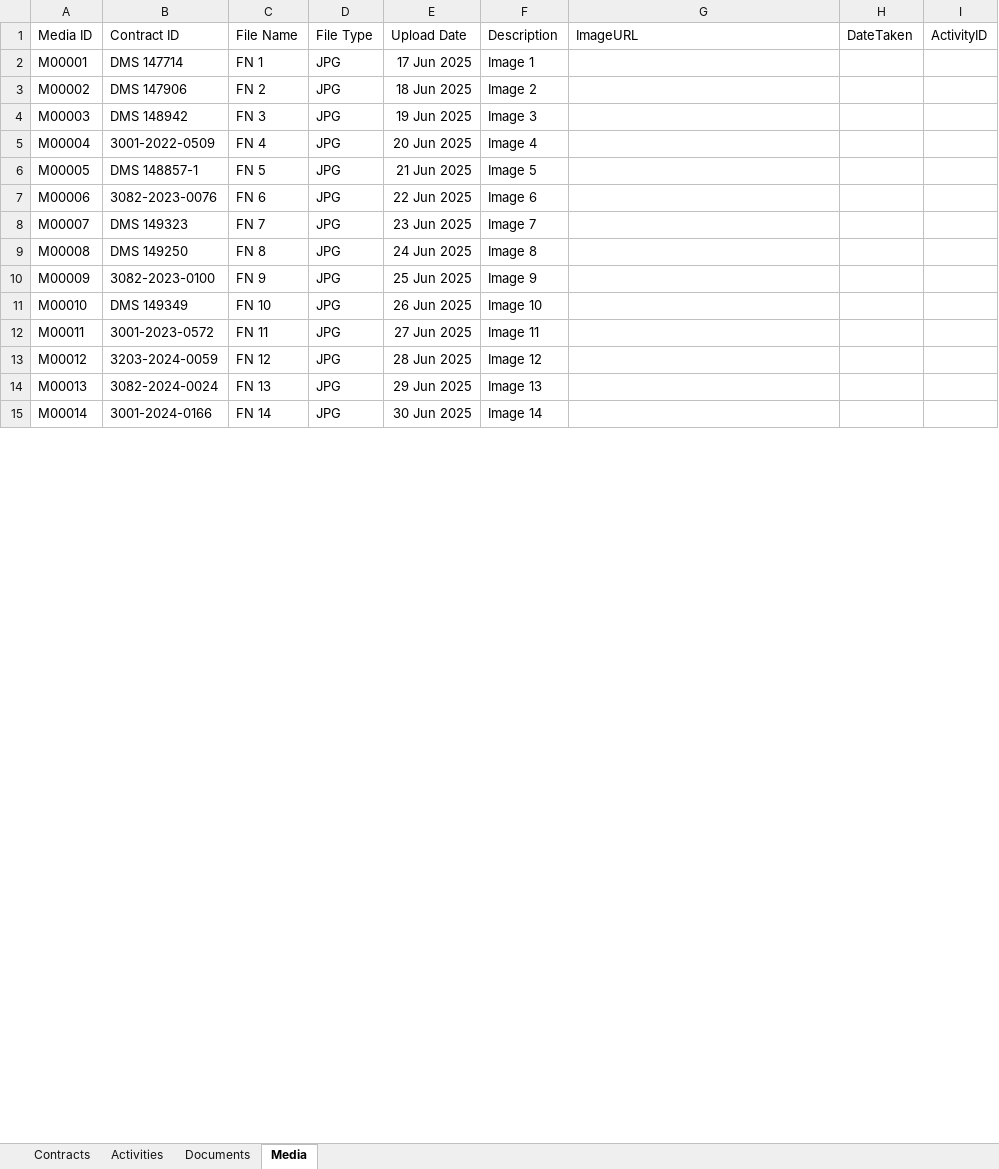
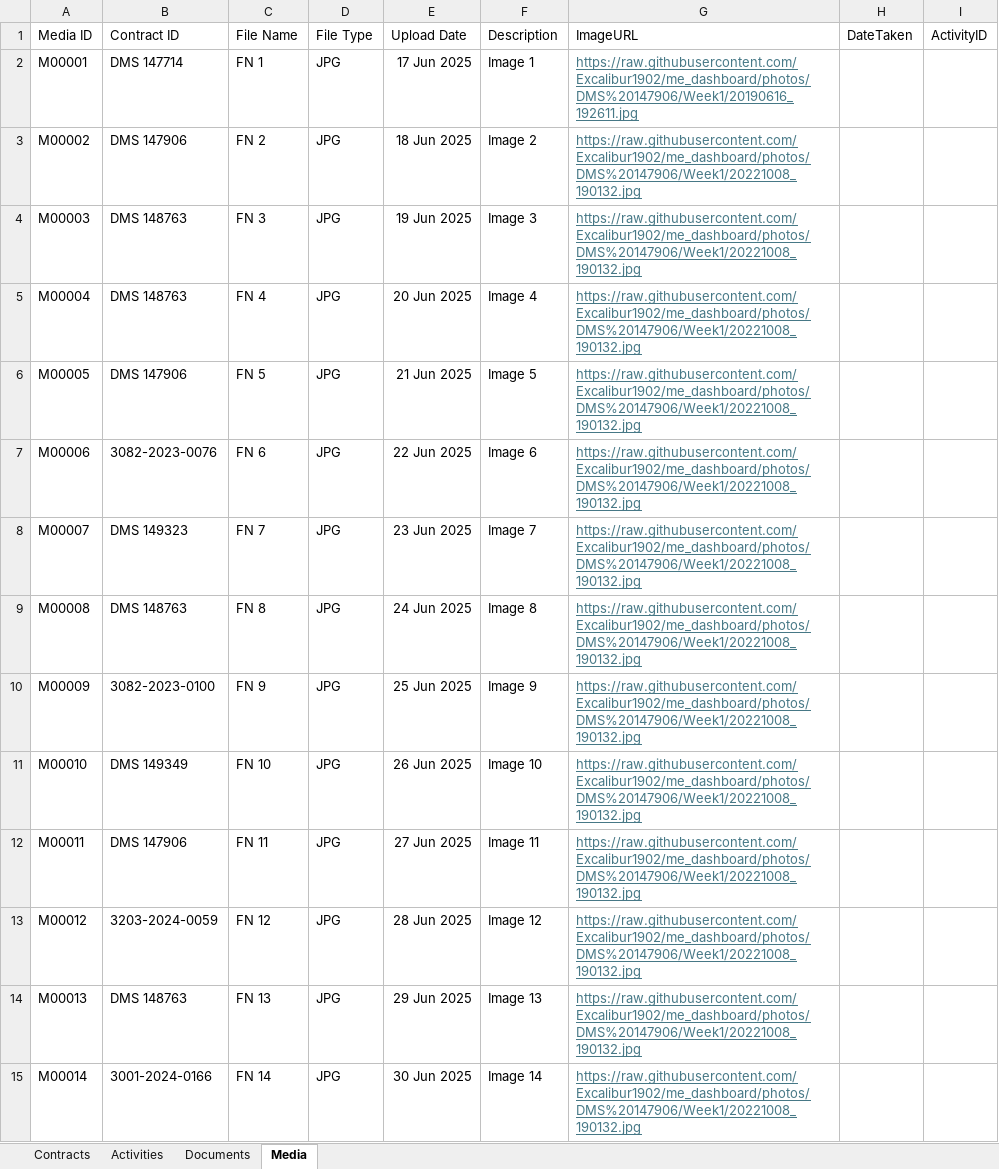
Before and after one commit to Excalibur1902/me_dashboard, an Excel workbook: ME_Data.xlsx, sheet Media, drawn as a sheet; only a part is shown; values as stored, in another font and other column widths than the file's, no borders; the diff covers the shown part only; the diff names each change by its address in the sheet, - before the commit and + after, or states it on an @@ line.

```diff
--- a/ME_Data.xlsx (sheet Media)
+++ b/ME_Data.xlsx (sheet Media)
-G2: (empty)
+G2: https://raw.githubusercontent.com/Excalibur1902/me_dashboard/photos/DMS%20147906/Week1/20190616_192611.jpg
-G3:G15: (empty)
+G3:G15: https://raw.githubusercontent.com/Excalibur1902/me_dashboard/photos/DMS%20147906/Week1/20221008_190132.jpg
-B4: DMS 148942
+B4: DMS 148763
-B5: 3001-2022-0509
+B5: DMS 148763
-B6: DMS 148857-1
+B6: DMS 147906
-B9: DMS 149250
+B9: DMS 148763
-B12: 3001-2023-0572
+B12: DMS 147906
-B14: 3082-2024-0024
+B14: DMS 148763
```
Also changed, not shown: 17 edited cells elsewhere in this sheet, sheet Contracts.
